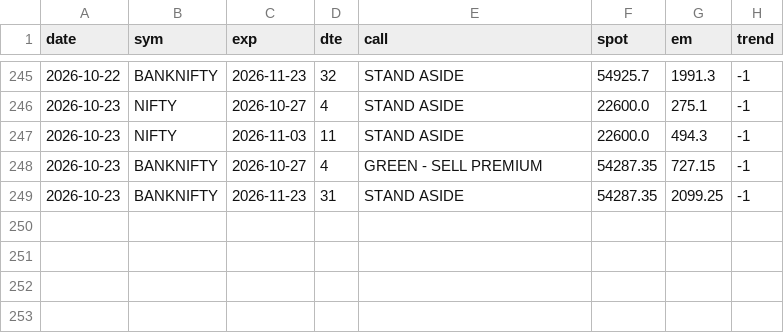
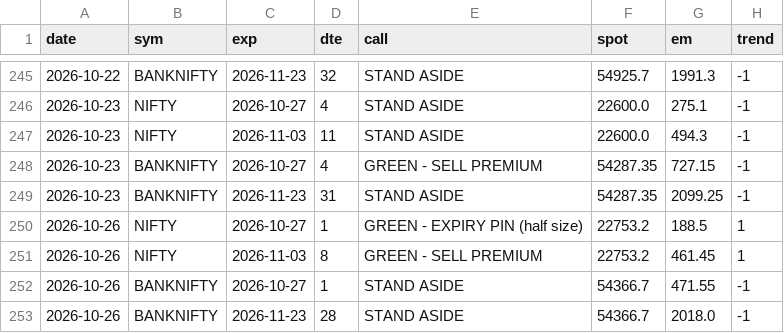
Before and after one commit to CGK0101/Smart-Money-Screener, a CSV file: data/fo_verdicts.csv, drawn as a sheet; only a part is shown, gaps mark what is left out.

```diff
--- a/data/fo_verdicts.csv
+++ b/data/fo_verdicts.csv
@@ -249 +249,5 @@ date,sym,exp,dte,call,spot,em,trend
 2026-10-23,BANKNIFTY,2026-11-23,31,STAND ASIDE,54287.35,2099.25,-1
+2026-10-26,NIFTY,2026-10-27,1,GREEN - EXPIRY PIN (half size),22753.2,188.5,1
+2026-10-26,NIFTY,2026-11-03,8,GREEN - SELL PREMIUM,22753.2,461.45,1
+2026-10-26,BANKNIFTY,2026-10-27,1,STAND ASIDE,54366.7,471.55,-1
+2026-10-26,BANKNIFTY,2026-11-23,28,STAND ASIDE,54366.7,2018.0,-1
```
Also changed, not shown: data/events/fo_oi.csv, data/fo_metrics.csv, 1 other file.
